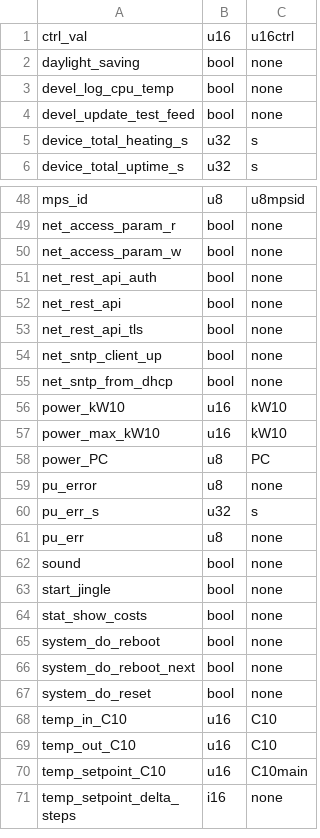
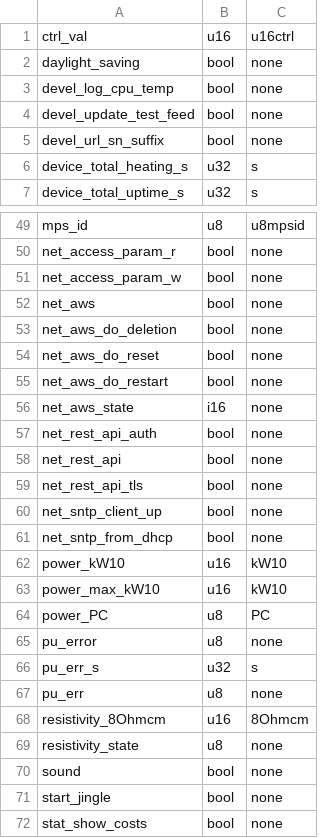
Before and after one commit to clage-gmbh/clage_modbus, a CSV file: src/clage_param.csv, drawn as a sheet; only a part is shown, gaps mark what is left out; the shorter side is filled out with more unchanged rows.

```diff
--- a/src/clage_param.csv
+++ b/src/clage_param.csv
@@ -4,2 +4,3 @@ devel_log_cpu_temp, bool, none
 devel_update_test_feed, bool, none
+devel_url_sn_suffix, bool, none
 device_total_heating_s, u32, s
@@ -50,2 +51,7 @@ net_access_param_r, bool, none
 net_access_param_w, bool, none
+net_aws, bool, none
+net_aws_do_deletion, bool, none
+net_aws_do_reset, bool, none
+net_aws_do_restart, bool, none
+net_aws_state, i16, none
 net_rest_api_auth, bool, none
@@ -61,2 +67,4 @@ pu_err_s, u32, s
 pu_err, u8, none
+resistivity_8Ohmcm, u16, 8Ohmcm
+resistivity_state, u8, none
 sound, bool, none
```
Also changed, not shown: src/clage_modbus_mapping.csv, 3 other files.
